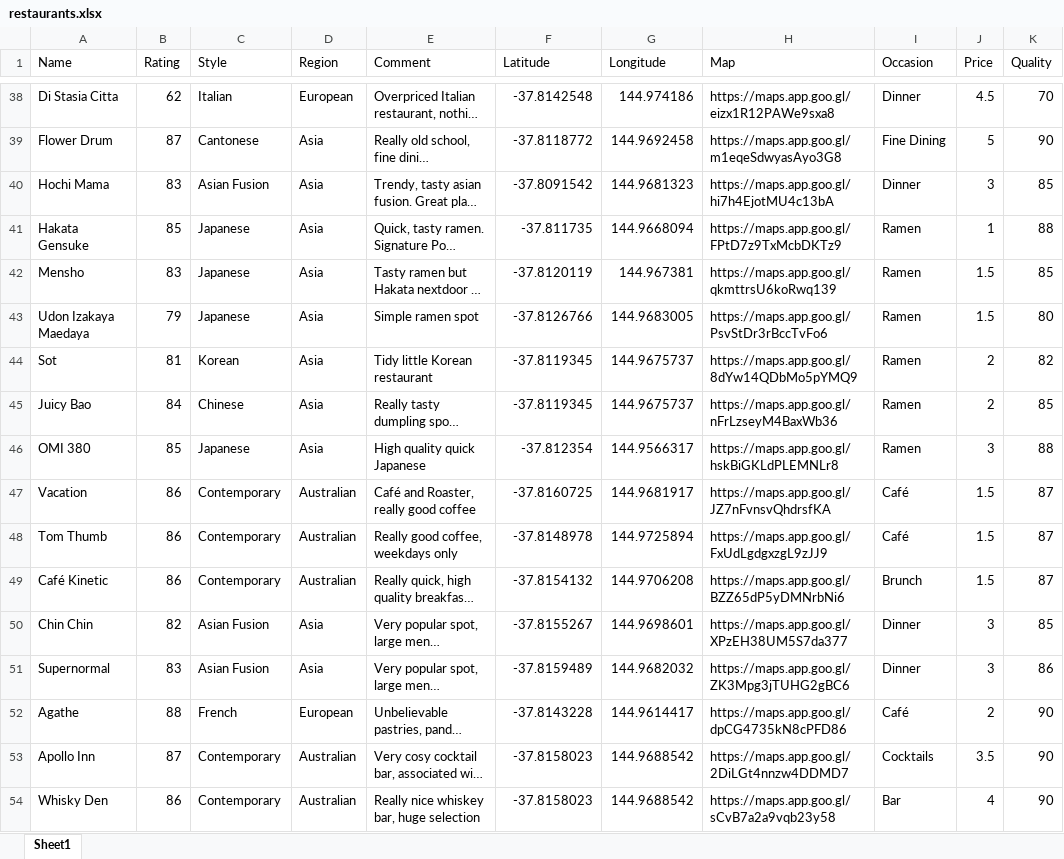
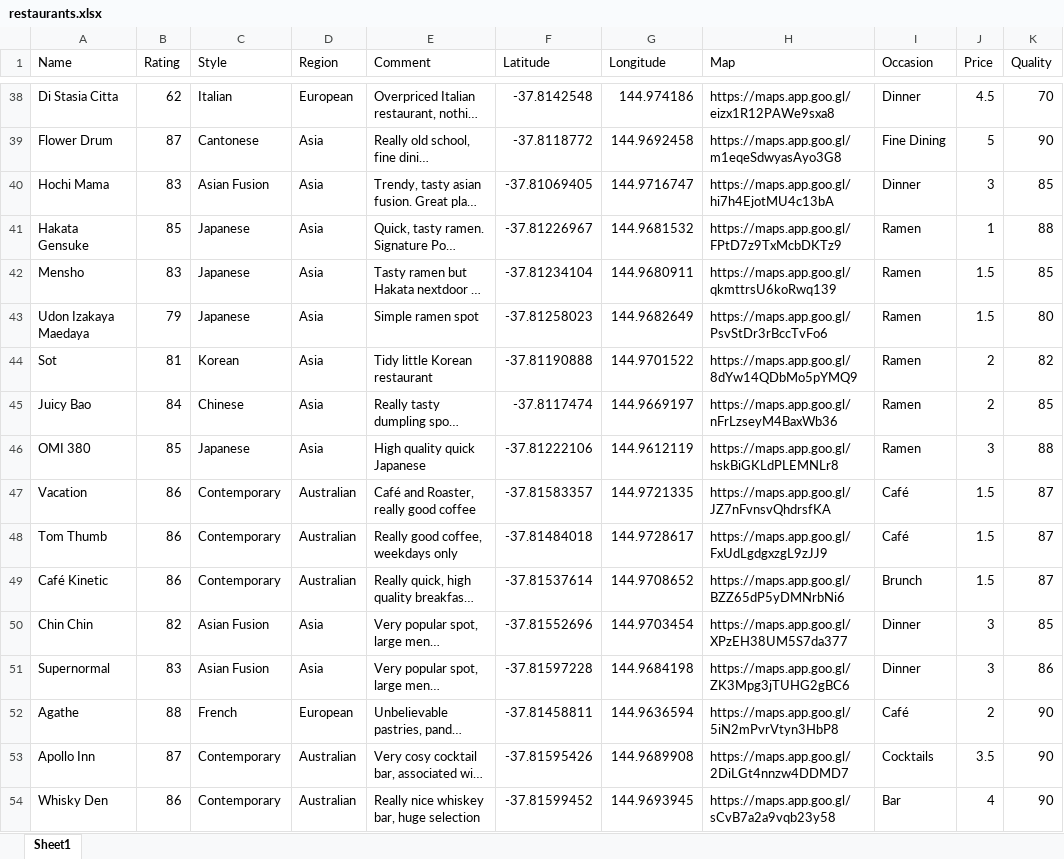
Before and after one commit to ROResource/MelbEats, an Excel workbook: restaurants.xlsx, sheet Sheet1, drawn as a sheet; only a part is shown, gaps mark what is left out; long unchanged cells end in …; values as stored, in another font and other column widths than the file's, no borders; the diff covers the shown part only; the diff names each change by its address in the sheet, - before the commit and + after, or states it on an @@ line.

```diff
--- a/restaurants.xlsx (sheet Sheet1)
+++ b/restaurants.xlsx (sheet Sheet1)
-F40 (Latitude): -37.8091542
+F40 (Latitude): -37.81069405
-G40 (Longitude): 144.9681323
+G40 (Longitude): 144.9716747
-F41 (Latitude): -37.811735
+F41 (Latitude): -37.81226967
-G41 (Longitude): 144.9668094
+G41 (Longitude): 144.9681532
-F42 (Latitude): -37.8120119
+F42 (Latitude): -37.81234104
-G42 (Longitude): 144.967381
+G42 (Longitude): 144.9680911
-F43 (Latitude): -37.8126766
+F43 (Latitude): -37.81258023
-G43 (Longitude): 144.9683005
+G43 (Longitude): 144.9682649
-F44 (Latitude): -37.8119345
+F44 (Latitude): -37.81190888
-G44 (Longitude): 144.9675737
+G44 (Longitude): 144.9701522
-F45 (Latitude): -37.8119345
+F45 (Latitude): -37.8117474
-G45 (Longitude): 144.9675737
+G45 (Longitude): 144.9669197
-F46 (Latitude): -37.812354
+F46 (Latitude): -37.81222106
-G46 (Longitude): 144.9566317
+G46 (Longitude): 144.9612119
-F47 (Latitude): -37.8160725
+F47 (Latitude): -37.81583357
-G47 (Longitude): 144.9681917
+G47 (Longitude): 144.9721335
-F48 (Latitude): -37.8148978
+F48 (Latitude): -37.81484018
-G48 (Longitude): 144.9725894
+G48 (Longitude): 144.9728617
-F49 (Latitude): -37.8154132
+F49 (Latitude): -37.81537614
-G49 (Longitude): 144.9706208
+G49 (Longitude): 144.9708652
-F50 (Latitude): -37.8155267
+F50 (Latitude): -37.81552696
-G50 (Longitude): 144.9698601
+G50 (Longitude): 144.9703454
-F51 (Latitude): -37.8159489
+F51 (Latitude): -37.81597228
-G51 (Longitude): 144.9682032
+G51 (Longitude): 144.9684198
-F52 (Latitude): -37.8143228
+F52 (Latitude): -37.81458811
-G52 (Longitude): 144.9614417
+G52 (Longitude): 144.9636594
-H52 (Map): https://maps.app.goo.gl/dpCG4735kN8cPFD86
+H52 (Map): https://maps.app.goo.gl/5iN2mPvrVtyn3HbP8
-F53 (Latitude): -37.8158023
+F53 (Latitude): -37.81595426
-G53 (Longitude): 144.9688542
+G53 (Longitude): 144.9689908
-F54 (Latitude): -37.8158023
+F54 (Latitude): -37.81599452
-G54 (Longitude): 144.9688542
+G54 (Longitude): 144.9693945
```
Also changed, not shown: 27 edited cells elsewhere in this sheet, 2 other files.
